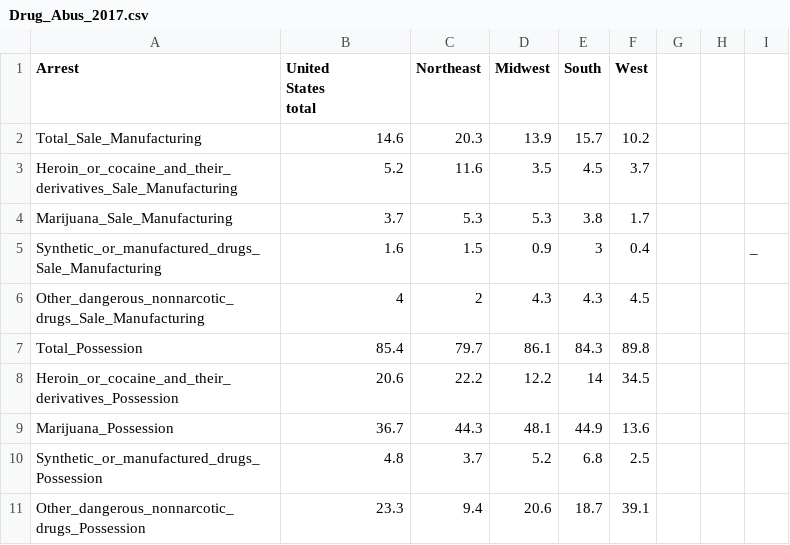
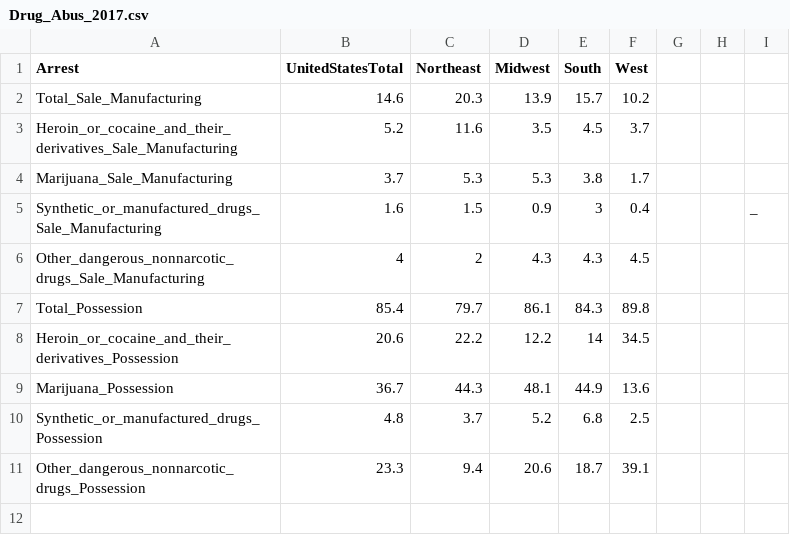
Before and after one commit to edmoral18/Data-Visualization-Narrative, a CSV file: DrugAbuseArrestCsvs/Drug_Abus_2017.csv, drawn as a sheet.

Commit message:
Update Drug_Abus_2017.csv

```diff
--- a/DrugAbuseArrestCsvs/Drug_Abus_2017.csv
+++ b/DrugAbuseArrestCsvs/Drug_Abus_2017.csv
@@ -1,4 +1,2 @@
-Arrest,"United
-States
-total",Northeast,Midwest,South,West,,,
+Arrest,UnitedStatesTotal,Northeast,Midwest,South,West,,,
 Total_Sale_Manufacturing,14.6,20.3,13.9,15.7,10.2,,,
```
